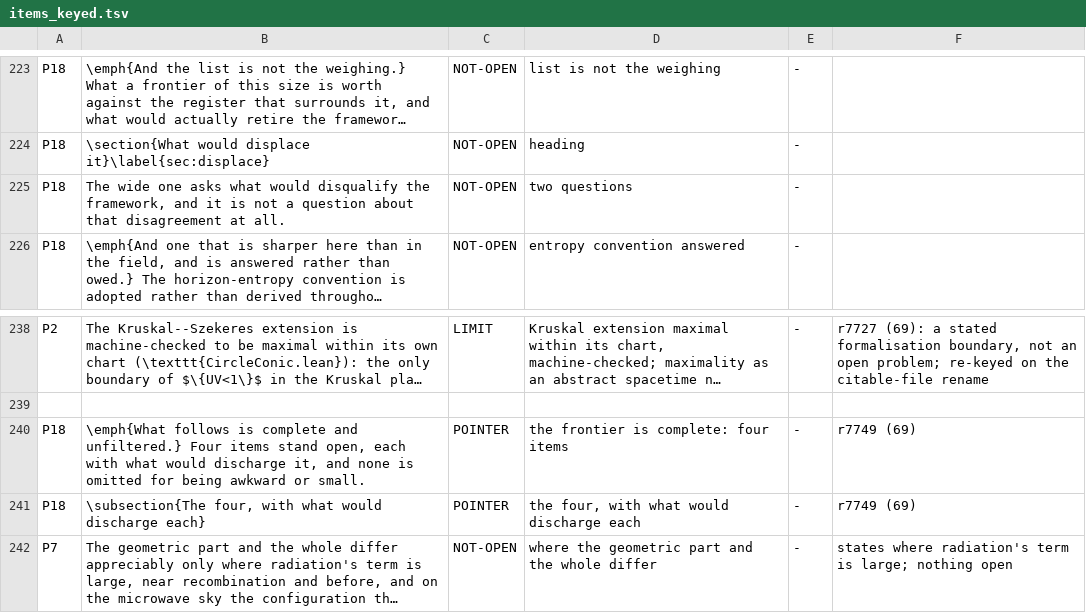
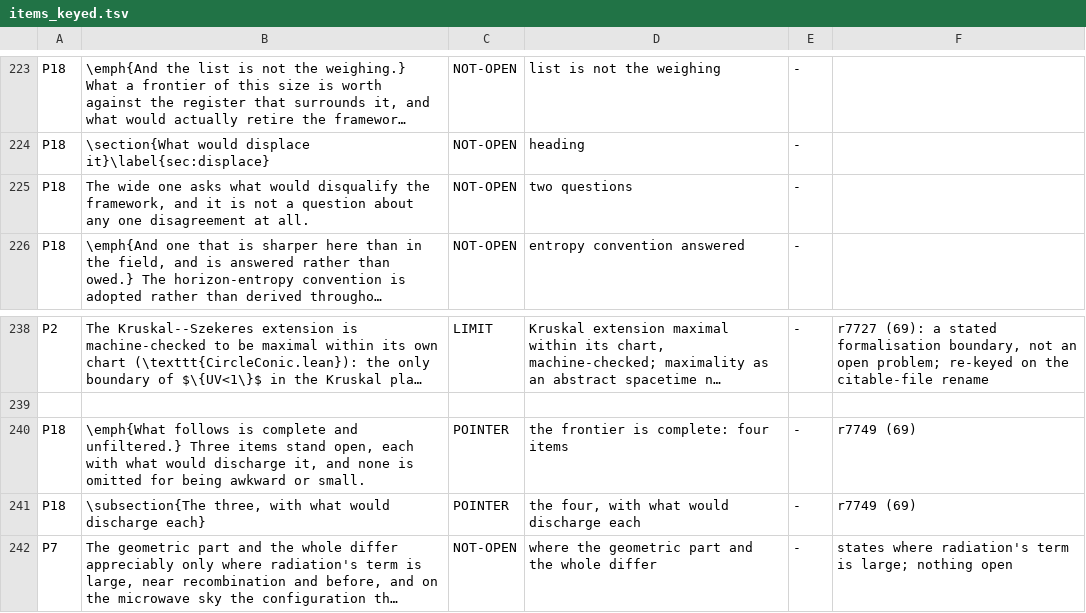
Before and after one commit to daryljanzen/shadow-of-existence, a TSV file: computations/beyond_the_wall/r7577_69_the_census_refresh/items_keyed.tsv, drawn as a sheet; only a part is shown, gaps mark what is left out; long unchanged cells end in …; the diff names each change by its address in the sheet, - before the commit and + after, or states it on an @@ line.

```diff
--- a/computations/beyond_the_wall/r7577_69_the_census_refresh/items_keyed.tsv
+++ b/computations/beyond_the_wall/r7577_69_the_census_refresh/items_keyed.tsv
-B225: …question about that disagreement at…
+B225: …question about any one disagreement at…
-B240: …and unfiltered.} Four items stand…
+B240: …and unfiltered.} Three items stand…
-B241: \subsection{The four, with what…
+B241: \subsection{The three, with what…
```
Also changed, not shown: corpus/open_reference_baseline.tsv, 9 other files.
